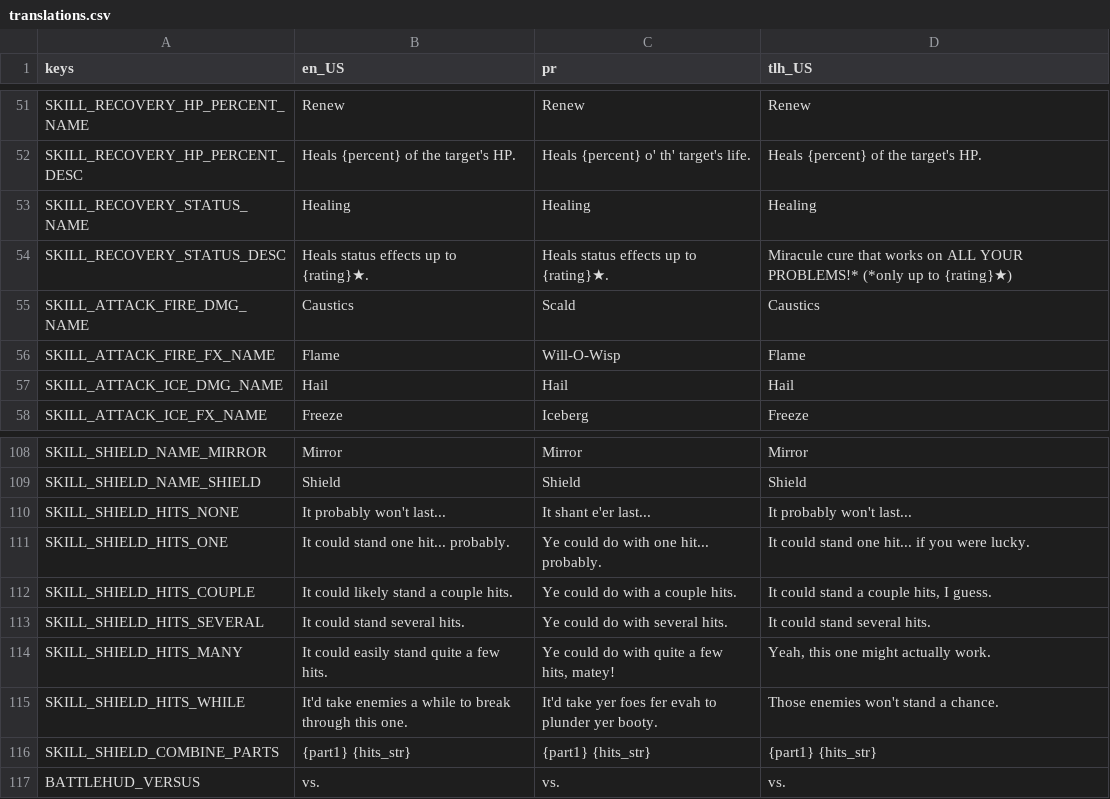
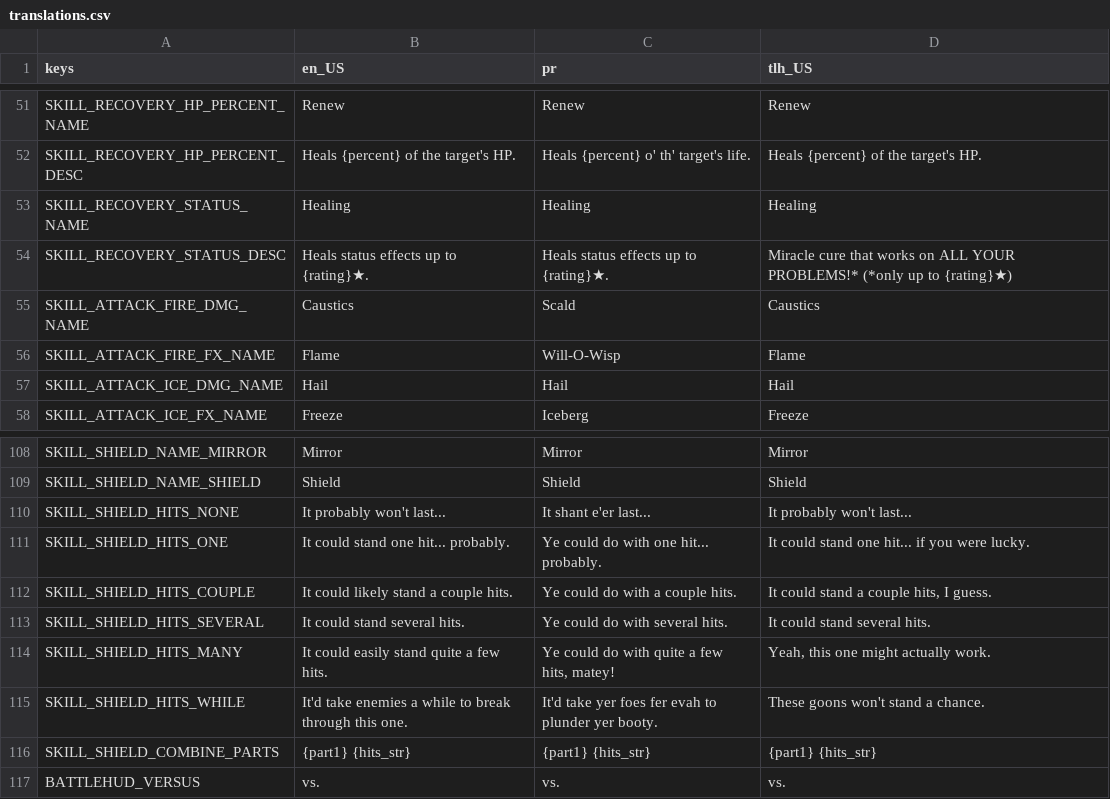
Before and after one commit to Lamby777/PETS-G, a CSV file: pets-gd/i18n/translations.csv, drawn as a sheet; only a part is shown, gaps mark what is left out.

Commit message:
minor changes to tr strings

```diff
--- a/pets-gd/i18n/translations.csv
+++ b/pets-gd/i18n/translations.csv
@@ -53,3 +53,3 @@ SKILL_RECOVERY_HP_PERCENT_DESC,Heals {percent} of the target's HP.,Heals {percen
 SKILL_RECOVERY_STATUS_NAME,Healing,Healing,Healing
-SKILL_RECOVERY_STATUS_DESC,Heals status effects up to {rating}★.,Heals status effects up to {rating}★.,Miracule cure that works on ALL YOUR PROBLEMS!* (*only up to {rating}★)
+SKILL_RECOVERY_STATUS_DESC,Heals status effects up to {rating}★.,Heals status effects up to {rating}★.,Miracle cure that works on ALL YOUR PROBLEMS!* (*only up to {rating}★)
 SKILL_ATTACK_FIRE_DMG_NAME,Caustics,Scald,Caustics
@@ -114,3 +114,3 @@ SKILL_SHIELD_HITS_SEVERAL,It could stand several hits.,Ye could do with several
 SKILL_SHIELD_HITS_MANY,It could easily stand quite a few hits.,"Ye could do with quite a few hits, matey!","Yeah, this one might actually work."
-SKILL_SHIELD_HITS_WHILE,It'd take enemies a while to break through this one.,It'd take yer foes fer evah to plunder yer booty.,Those enemies won't stand a chance.
+SKILL_SHIELD_HITS_WHILE,It'd take enemies a while to break through this one.,It'd take yer foes fer evah to plunder yer booty.,These goons won't stand a chance.
 SKILL_SHIELD_COMBINE_PARTS,{part1} {hits_str},{part1} {hits_str},{part1} {hits_str}
```
